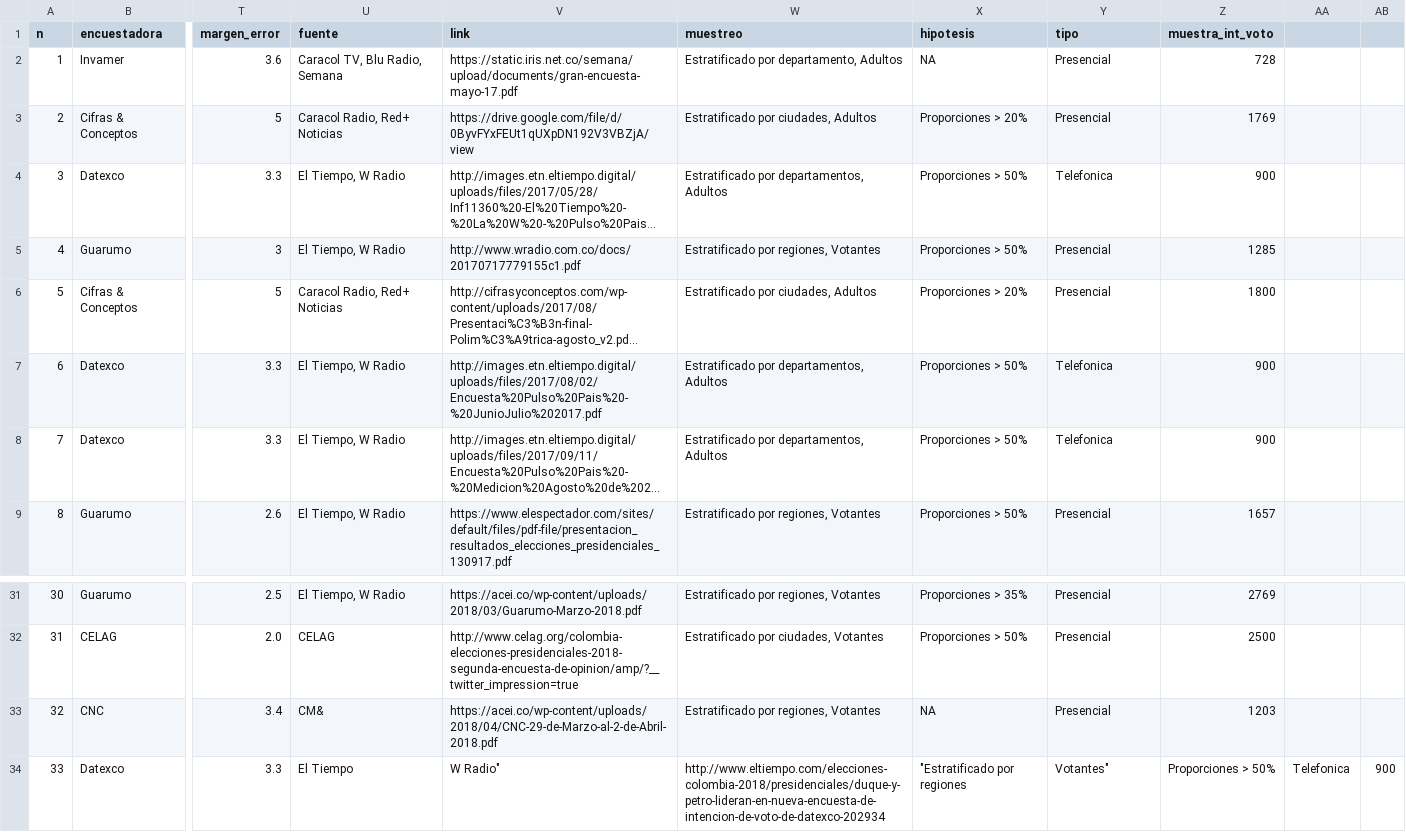
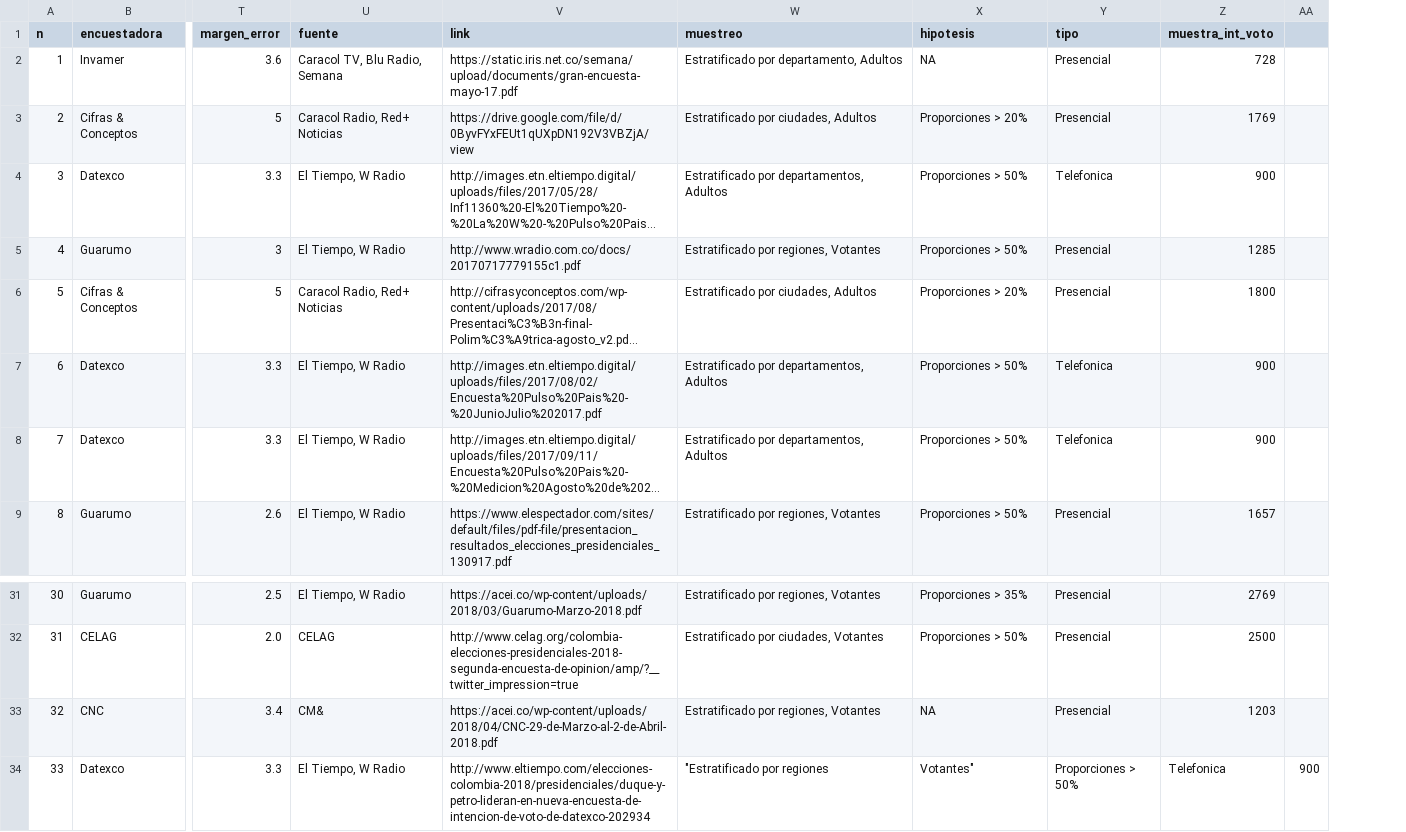
Before and after one commit to nelsonamayad/Elecciones-presidenciales-2018, a CSV file: Elecciones 2018/encuestas2018.csv, drawn as a sheet; only a part is shown, gaps mark what is left out; long unchanged cells end in …; the diff names each change by its address in the sheet, - before the commit and + after, or states it on an @@ line.

Commit message:
#33

```diff
--- a/Elecciones 2018/encuestas2018.csv
+++ b/Elecciones 2018/encuestas2018.csv
-column AA, row 34: Telefonica
-U34 (fuente): El Tiempo
+U34 (fuente): El Tiempo, W Radio
-V34 (link): W Radio"
+V34 (link): http://www.eltiempo.com/elecciones-colombia-2018/presidenciales/duque-y-petro-lideran-en-nueva-encuesta-de-intencion-de-voto-de-datexco-202934
-W34 (muestreo): http://www.eltiempo.com/elecciones-colombia-2018/presidenciales/duque-y-petro-lideran-en-nueva-encuesta-de-intencion-de-voto-de-datexco-202934
+W34 (muestreo): "Estratificado por regiones
-X34 (hipotesis): "Estratificado por regiones
+X34 (hipotesis): Votantes"
-Y34 (tipo): Votantes"
+Y34 (tipo): Proporciones > 50%
-Z34 (muestra_int_voto): Proporciones > 50%
+Z34 (muestra_int_voto): Telefonica
```
